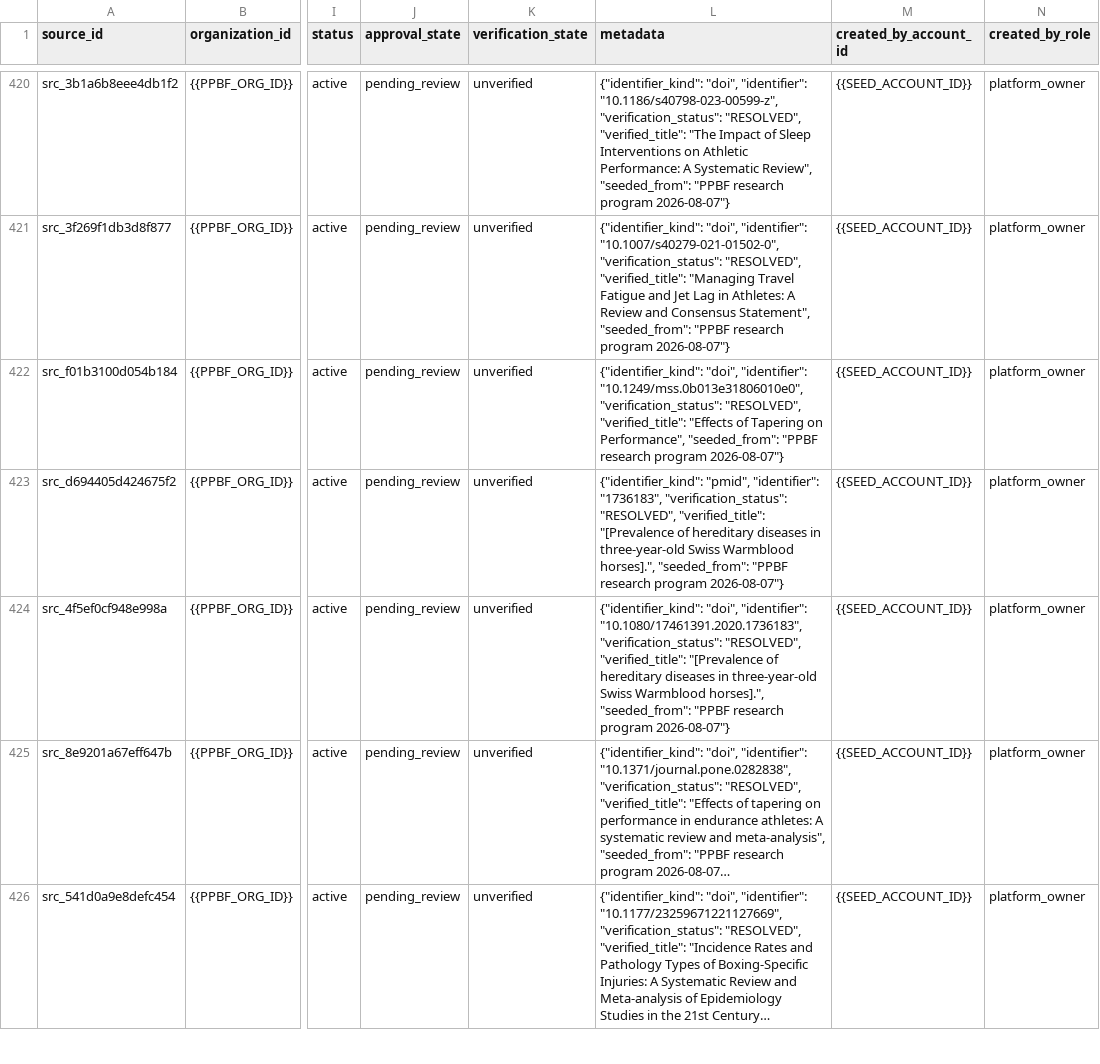
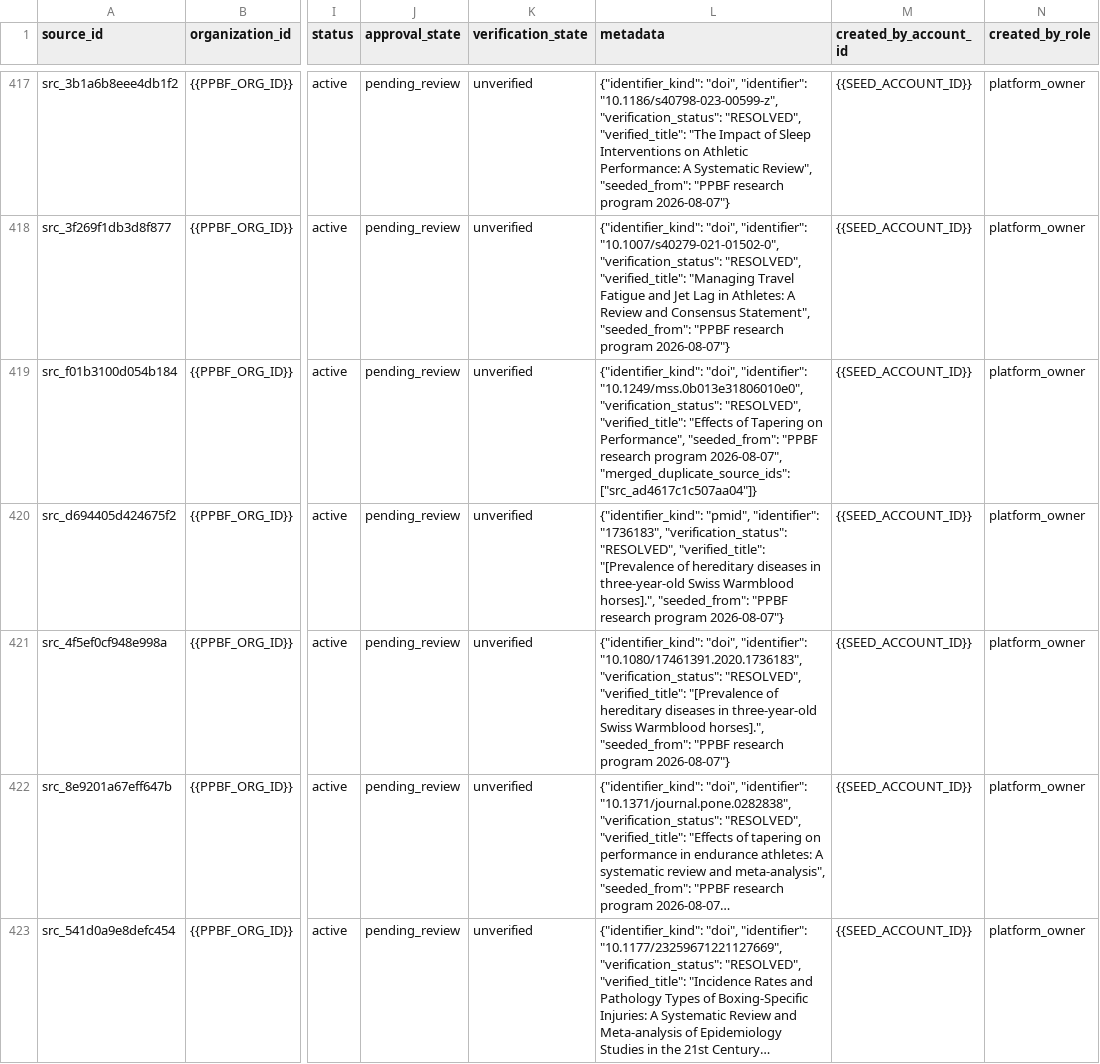
Before and after one commit to PunxsyProminence/ppbf-platform, a CSV file: apps/web/seed-data/shadow-research/2026-08-07/seed_shadow_library_sources.csv, drawn as a sheet; only a part is shown, gaps mark what is left out; long unchanged cells end in …; addresses are those after the commit; the diff covers the shown part only; the diff names each change by its address in the sheet, - before the commit and + after, or states it on an @@ line.

```diff
--- a/apps/web/seed-data/shadow-research/2026-08-07/seed_shadow_library_sources.csv
+++ b/apps/web/seed-data/shadow-research/2026-08-07/seed_shadow_library_sources.csv
-L419 (metadata): …research program 2026-08-07"}
+L419 (metadata): …research program 2026-08-07", "merged_duplicate_source_ids": ["src_ad4617c1c507aa04"]}
```
Also changed, not shown: 4 removed rows and 4 edited cells elsewhere in this file, 1 other file.
